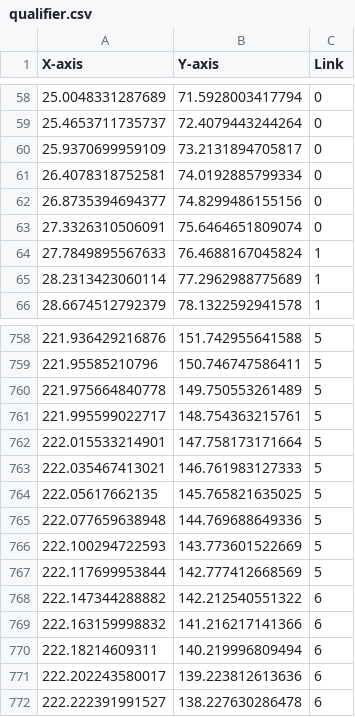
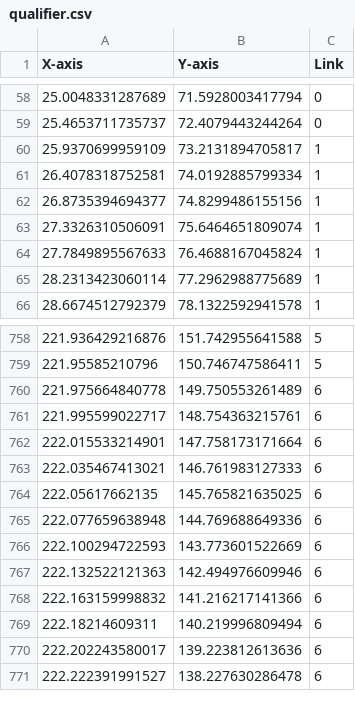
Before and after one commit to Yujinsuu/2023CAPSTONE_AutoCar_in_Ros2, a CSV file: AutoCarROS2/autocar_map/data/kcity/qualifier.csv, drawn as a sheet; only a part is shown, gaps mark what is left out; removed rows and columns are numbered as before the commit, all else as after; the diff names each change by its address in the sheet, - before the commit and + after, or states it on an @@ line.

```diff
--- a/AutoCarROS2/autocar_map/data/kcity/qualifier.csv
+++ b/AutoCarROS2/autocar_map/data/kcity/qualifier.csv
-C60:C63 (Link): 0
+C60:C63 (Link): 1
-C760:C766 (Link): 5
+C760:C766 (Link): 6
-row 767: 222.117699953844 | 142.777412668569 | 5
-row 768: 222.147344288882 | 142.212540551322 | 6
+row 767: 222.132522121363 | 142.494976609946 | 6
```
Also changed, not shown: AutoCarROS2/autocar_map/data/kcity/track.csv, 7 other files.
